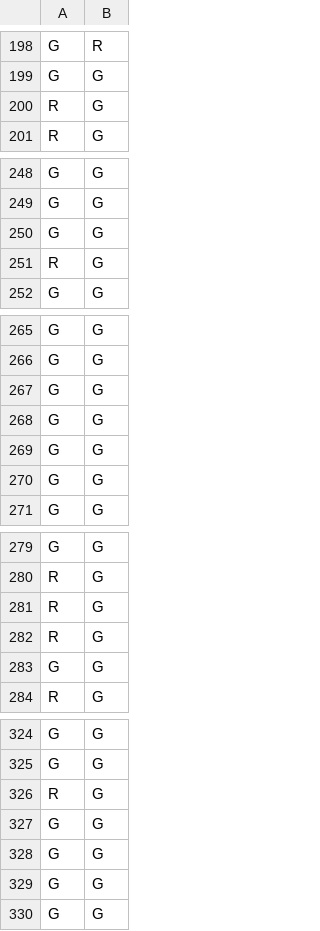
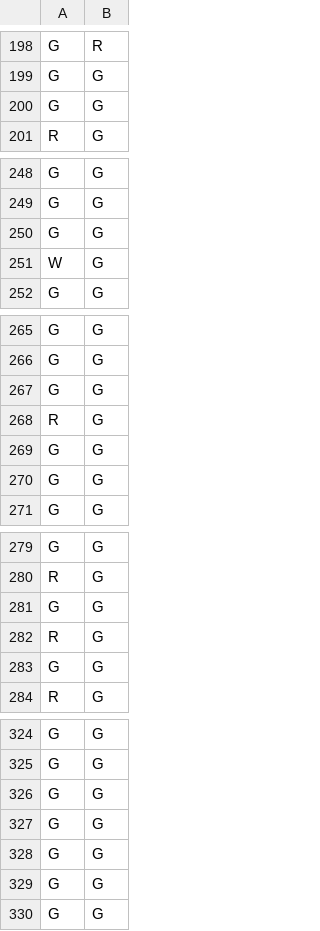
Before and after one commit to harpomaxx/goat-behavior, a CSV file: metrics/train_model_predictions.csv, drawn as a sheet; only a part is shown, gaps mark what is left out; the diff covers the shown part only.

```diff
--- a/metrics/train_model_predictions.csv
+++ b/metrics/train_model_predictions.csv
@@ -199,3 +199,3 @@ G,R
 G,G
-R,G
+G,G
 R,G
@@ -250,3 +250,3 @@ G,G
 G,G
-R,G
+W,G
 G,G
@@ -267,3 +267,3 @@ G,G
 G,G
-G,G
+R,G
 G,G
@@ -280,3 +280,3 @@ G,G
 R,G
-R,G
+G,G
 R,G
@@ -325,3 +325,3 @@ G,G
 G,G
-R,G
+G,G
 G,G
```
Also changed, not shown: other rows of this file, 23 other files.
